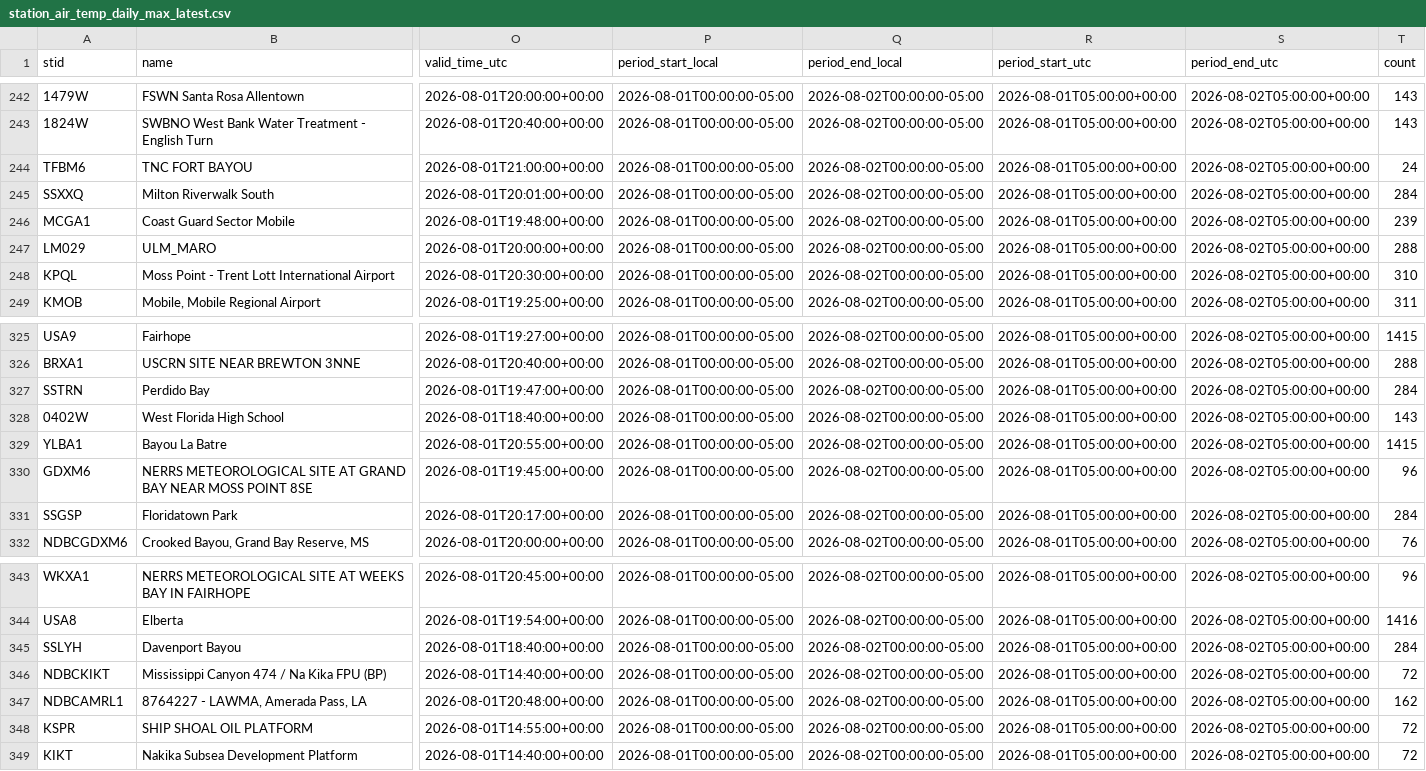
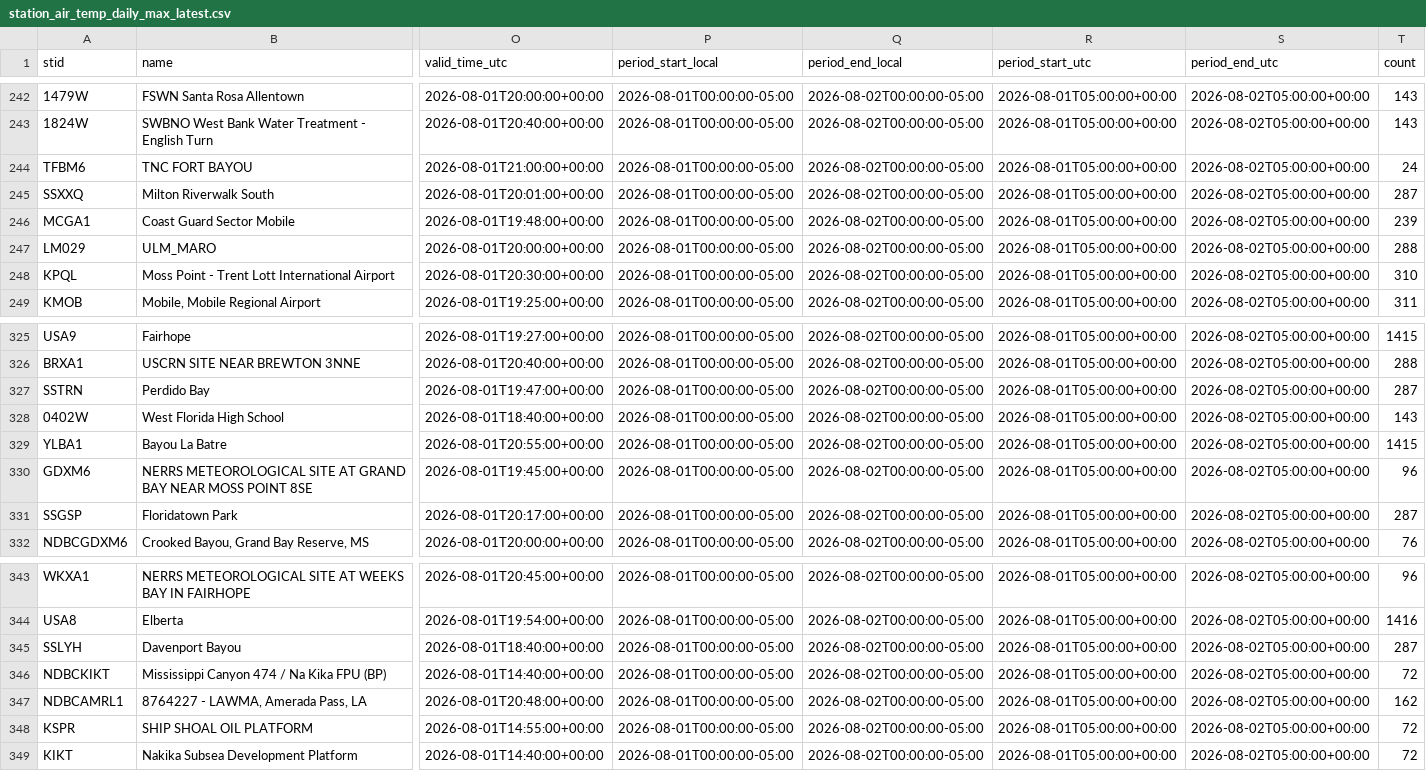
Before and after one commit to mefferso/lix_precip, a CSV file: docs/station_air_temp_daily_max_latest.csv, drawn as a sheet; only a part is shown, gaps mark what is left out; the diff names each change by its address in the sheet, - before the commit and + after, or states it on an @@ line.

```diff
--- a/docs/station_air_temp_daily_max_latest.csv
+++ b/docs/station_air_temp_daily_max_latest.csv
-T245 (count): 284
+T245 (count): 287
-T327 (count): 284
+T327 (count): 287
-T331 (count): 284
+T331 (count): 287
-T345 (count): 284
+T345 (count): 287
```
Also changed, not shown: docs/station_air_temp_daily_min_latest.csv, docs/station_air_temp_latest.csv, 28 other files.
